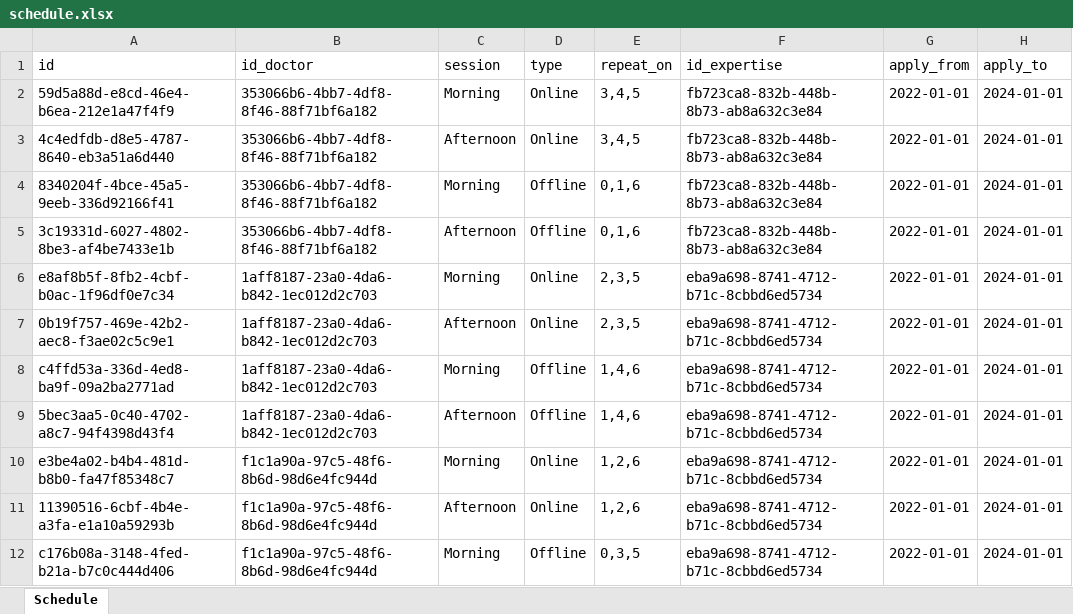
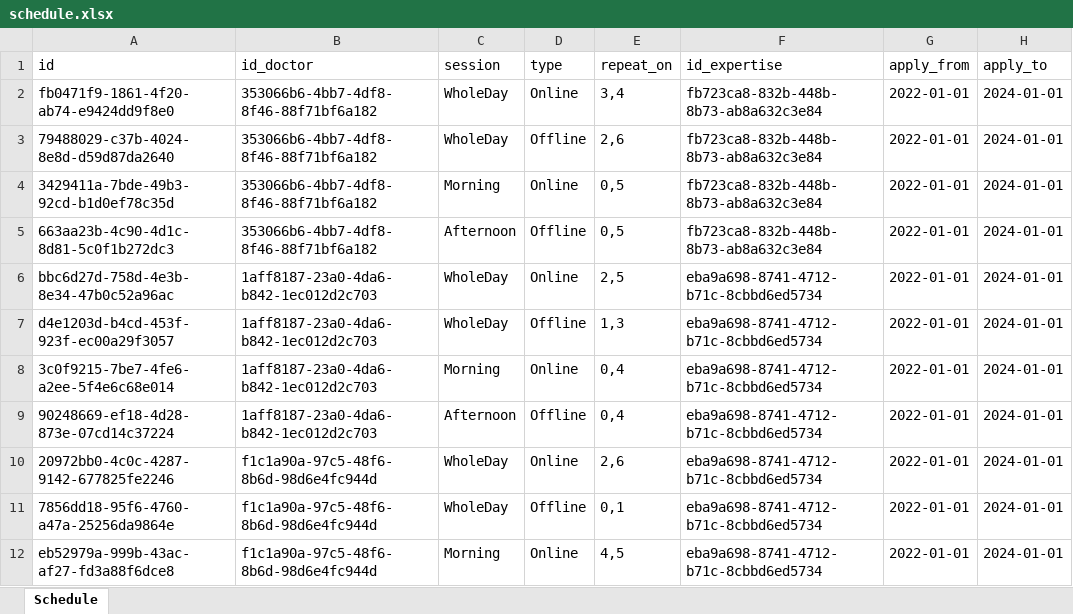
Before and after one commit to Dhieu1304/MEDRE_BE, an Excel workbook: src/models/data/schedule.xlsx, sheet Schedule, drawn as a sheet; only a part is shown; values as stored, in another font and other column widths than the file's, no borders; the diff covers the shown part only; the diff names each change by its address in the sheet, - before the commit and + after, or states it on an @@ line.

```diff
--- a/src/models/data/schedule.xlsx (sheet Schedule)
+++ b/src/models/data/schedule.xlsx (sheet Schedule)
-A2 (id): 59d5a88d-e8cd-46e4-b6ea-212e1a47f4f9
+A2 (id): fb0471f9-1861-4f20-ab74-e9424dd9f8e0
-C2 (session): Morning
+C2 (session): WholeDay
-E2 (repeat_on): 3,4,5
+E2 (repeat_on): 3,4
-A3 (id): 4c4edfdb-d8e5-4787-8640-eb3a51a6d440
+A3 (id): 79488029-c37b-4024-8e8d-d59d87da2640
-C3 (session): Afternoon
+C3 (session): WholeDay
-D3 (type): Online
+D3 (type): Offline
-E3 (repeat_on): 3,4,5
+E3 (repeat_on): 2,6
-A4 (id): 8340204f-4bce-45a5-9eeb-336d92166f41
+A4 (id): 3429411a-7bde-49b3-92cd-b1d0ef78c35d
-D4 (type): Offline
+D4 (type): Online
-E4:E5 (repeat_on): 0,1,6
+E4:E5 (repeat_on): 0,5
-A5 (id): 3c19331d-6027-4802-8be3-af4be7433e1b
+A5 (id): 663aa23b-4c90-4d1c-8d81-5c0f1b272dc3
-A6 (id): e8af8b5f-8fb2-4cbf-b0ac-1f96df0e7c34
+A6 (id): bbc6d27d-758d-4e3b-8e34-47b0c52a96ac
-C6 (session): Morning
+C6 (session): WholeDay
-E6 (repeat_on): 2,3,5
+E6 (repeat_on): 2,5
-A7 (id): 0b19f757-469e-42b2-aec8-f3ae02c5c9e1
+A7 (id): d4e1203d-b4cd-453f-923f-ec00a29f3057
-C7 (session): Afternoon
+C7 (session): WholeDay
-D7 (type): Online
+D7 (type): Offline
-E7 (repeat_on): 2,3,5
+E7 (repeat_on): 1,3
-A8 (id): c4ffd53a-336d-4ed8-ba9f-09a2ba2771ad
+A8 (id): 3c0f9215-7be7-4fe6-a2ee-5f4e6c68e014
-D8 (type): Offline
+D8 (type): Online
-E8:E9 (repeat_on): 1,4,6
+E8:E9 (repeat_on): 0,4
-A9 (id): 5bec3aa5-0c40-4702-a8c7-94f4398d43f4
+A9 (id): 90248669-ef18-4d28-873e-07cd14c37224
-A10 (id): e3be4a02-b4b4-481d-b8b0-fa47f85348c7
+A10 (id): 20972bb0-4c0c-4287-9142-677825fe2246
-C10 (session): Morning
+C10 (session): WholeDay
-E10 (repeat_on): 1,2,6
+E10 (repeat_on): 2,6
-A11 (id): 11390516-6cbf-4b4e-a3fa-e1a10a59293b
+A11 (id): 7856dd18-95f6-4760-a47a-25256da9864e
-C11 (session): Afternoon
+C11 (session): WholeDay
-D11 (type): Online
+D11 (type): Offline
-E11 (repeat_on): 1,2,6
+E11 (repeat_on): 0,1
-A12 (id): c176b08a-3148-4fed-b21a-b7c0c444d406
+A12 (id): eb52979a-999b-43ac-af27-fd3a88f6dce8
-D12 (type): Offline
+D12 (type): Online
-E12 (repeat_on): 0,3,5
+E12 (repeat_on): 4,5
```
Also changed, not shown: 86 edited cells elsewhere in this sheet, src/models/data/doctor_time_off.xlsx, 1 other file.
